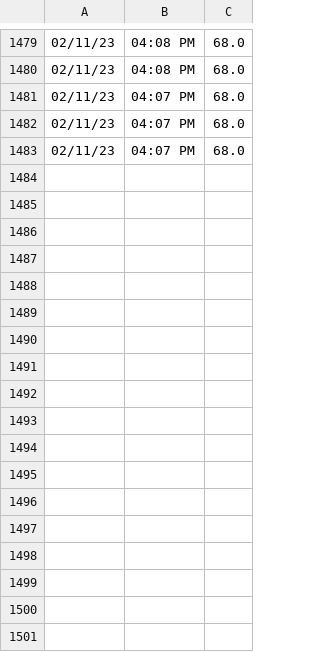
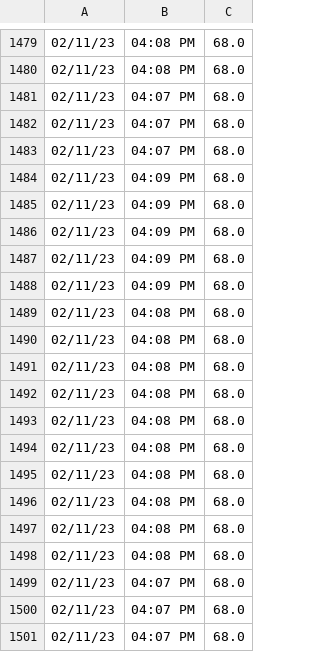
Before and after one commit to brewerAle/cb, a CSV file: fermenApi.csv, drawn as a sheet; only a part is shown, gaps mark what is left out; the diff names each change by its address in the sheet, - before the commit and + after, or states it on an @@ line.

Commit message:
committing files

```diff
--- a/fermenApi.csv
+++ b/fermenApi.csv
+row 1484: 02/11/23 | 04:09 PM | 68.0
+row 1485: 02/11/23 | 04:09 PM | 68.0
+row 1486: 02/11/23 | 04:09 PM | 68.0
+row 1487: 02/11/23 | 04:09 PM | 68.0
+row 1488: 02/11/23 | 04:09 PM | 68.0
+row 1489: 02/11/23 | 04:08 PM | 68.0
+row 1490: 02/11/23 | 04:08 PM | 68.0
+row 1491: 02/11/23 | 04:08 PM | 68.0
+row 1492: 02/11/23 | 04:08 PM | 68.0
+row 1493: 02/11/23 | 04:08 PM | 68.0
+row 1494: 02/11/23 | 04:08 PM | 68.0
+row 1495: 02/11/23 | 04:08 PM | 68.0
+row 1496: 02/11/23 | 04:08 PM | 68.0
+row 1497: 02/11/23 | 04:08 PM | 68.0
+row 1498: 02/11/23 | 04:08 PM | 68.0
+row 1499: 02/11/23 | 04:07 PM | 68.0
+row 1500: 02/11/23 | 04:07 PM | 68.0
+row 1501: 02/11/23 | 04:07 PM | 68.0
```
